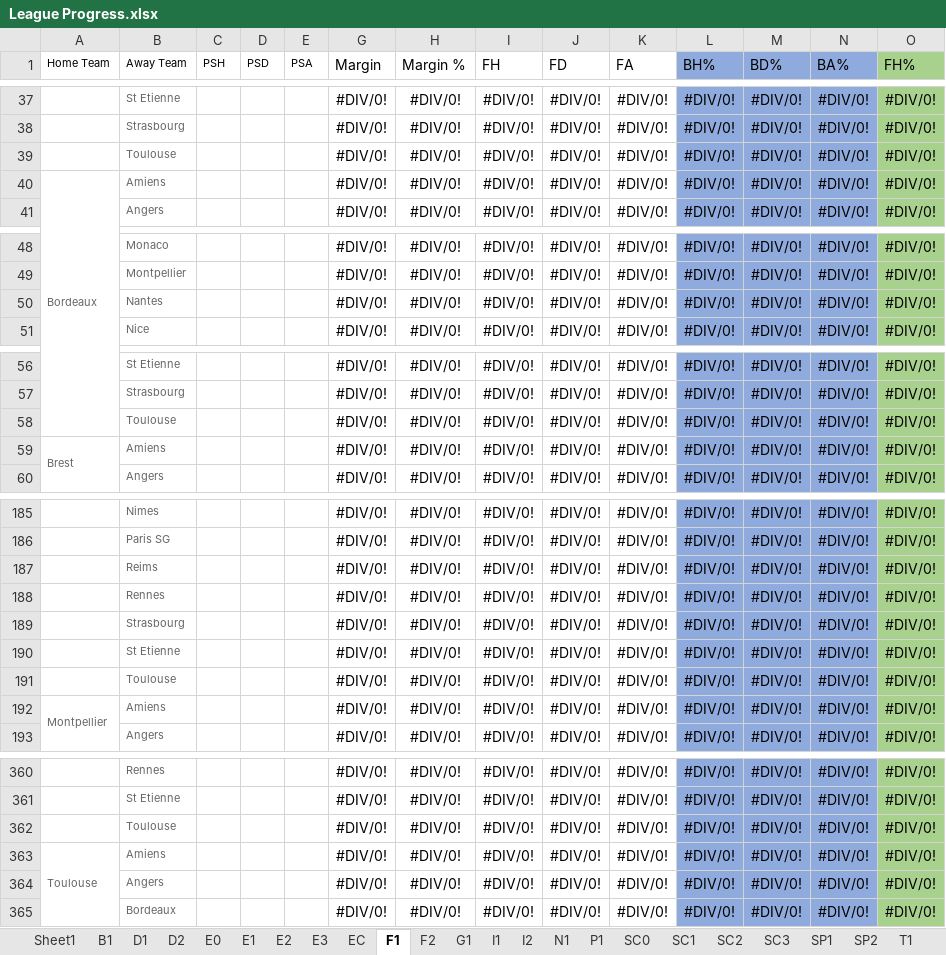
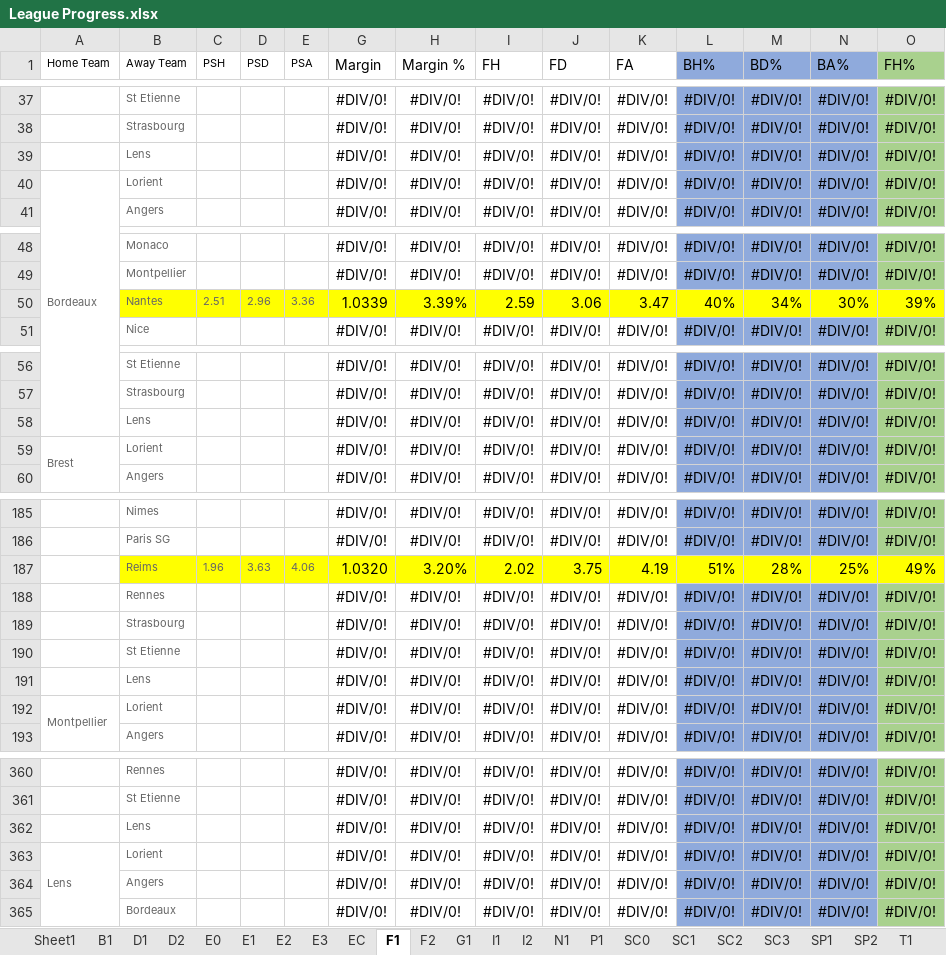
Before and after one commit to gitboyzorro5/FDAS, an Excel workbook: League Progress.xlsx, sheet F1, drawn as a sheet; only a part is shown, gaps mark what is left out; values as stored, in another font and other column widths than the file's, no borders; removed rows and columns are numbered as before the commit, all else as after; rows hold the shown columns only; the diff covers the shown part only; the diff names each change by its address in the sheet, - before the commit and + after, or states it on an @@ line.

```diff
--- a/League Progress.xlsx (sheet F1)
+++ b/League Progress.xlsx (sheet F1)
-B39 (Away Team): Toulouse
+B39 (Away Team): Lens
-B40 (Away Team): Amiens
+B40 (Away Team): Lorient
-row 50:  | Nantes |  |  |  | #DIV/0! | #DIV/0! | #DIV/0! | #DIV/0! | #DIV/0! | #DIV/0! | #DIV/0! | #DIV/0! | #DIV/0!
+row 50:  | Nantes | 2.51 | 2.96 | 3.36 | 1.0339 | 3.39% | 2.59 | 3.06 | 3.47 | 40% | 34% | 30% | 39%
-B58 (Away Team): Toulouse
+B58 (Away Team): Lens
-B59 (Away Team): Amiens
+B59 (Away Team): Lorient
-row 187:  | Reims |  |  |  | #DIV/0! | #DIV/0! | #DIV/0! | #DIV/0! | #DIV/0! | #DIV/0! | #DIV/0! | #DIV/0! | #DIV/0!
+row 187:  | Reims | 1.96 | 3.63 | 4.06 | 1.0320 | 3.20% | 2.02 | 3.75 | 4.19 | 51% | 28% | 25% | 49%
-B191 (Away Team): Toulouse
+B191 (Away Team): Lens
-B192 (Away Team): Amiens
+B192 (Away Team): Lorient
-B362 (Away Team): Toulouse
+B362 (Away Team): Lens
-A363 (Home Team): Toulouse
+A363 (Home Team): Lens
-B363 (Away Team): Amiens
+B363 (Away Team): Lorient
```
Also changed, not shown: 5 added rows, 5 removed rows and 30 edited cells elsewhere in this sheet, bet_report_19-01-2020 to 07-08-2020_150slips.xlsx, 1 other file.
